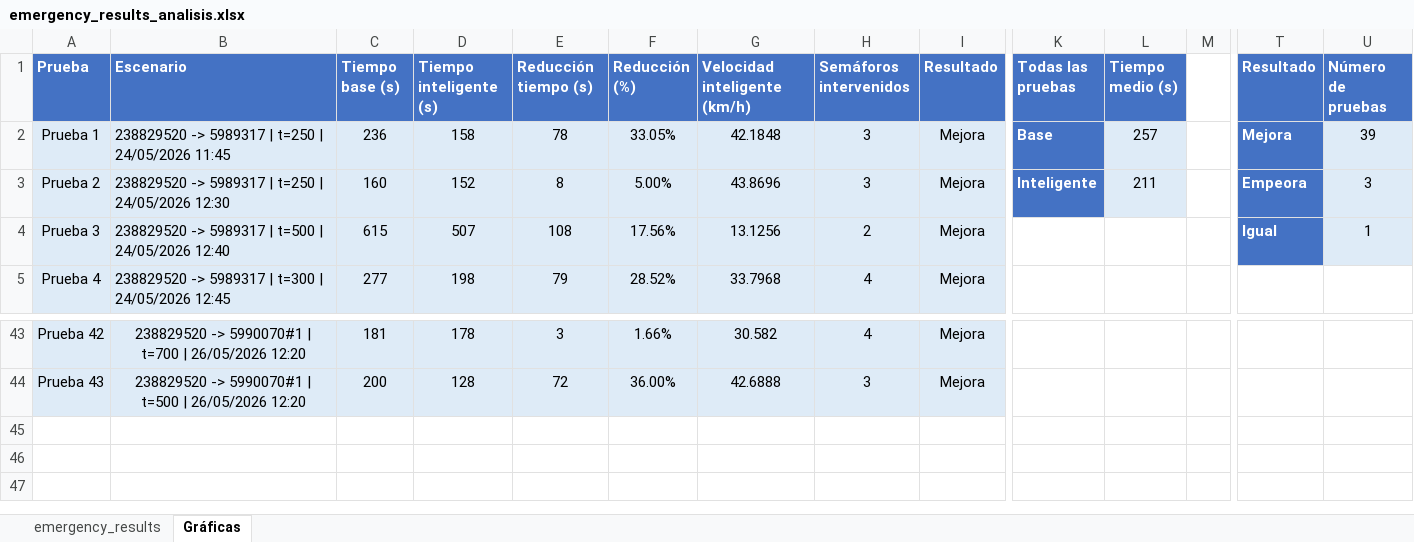
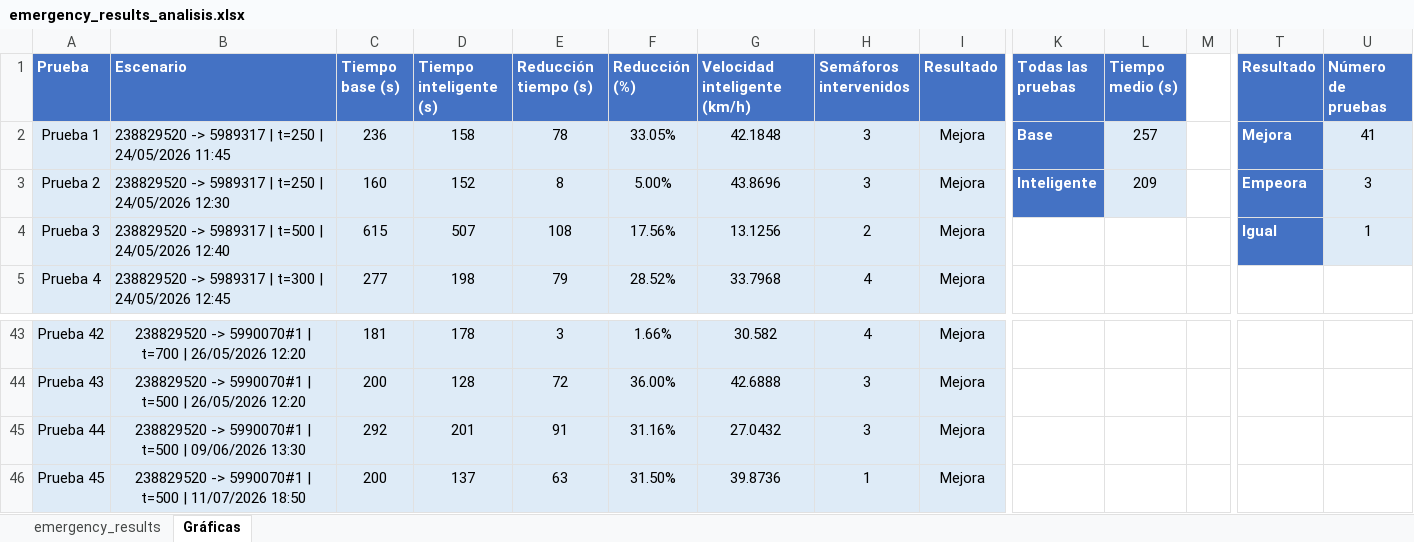
Before and after one commit to jorjorge14/TFM-Gemelo_Digital_de_Movilidad_Urbana, an Excel workbook: version-4/resultados/emergency_results_analisis.xlsx, sheet Gráficas, drawn as a sheet; only a part is shown, gaps mark what is left out; values as stored, in another font and other column widths than the file's, no borders; charts and pictures not drawn; rows hold the shown columns only; the diff names each change by its address in the sheet, - before the commit and + after, or states it on an @@ line.

Commit message:
Ejecutando mas pruebas y obteniedo mas resultados en el excel x3

```diff
--- a/version-4/resultados/emergency_results_analisis.xlsx (sheet Gráficas)
+++ b/version-4/resultados/emergency_results_analisis.xlsx (sheet Gráficas)
-U2 (Número de pruebas): 39
+U2 (Número de pruebas): 41
-L3 (Tiempo medio (s)): 211
+L3 (Tiempo medio (s)): 209
+row 45: Prueba 44 | 238829520 -> 5990070#1 | t=500 | 09/06/2026 13:30 | 292 | 201 | 91 | 31.16% | 27.0432 | 3 | Mejora
+row 46: Prueba 45 | 238829520 -> 5990070#1 | t=500 | 11/07/2026 18:50 | 200 | 137 | 63 | 31.50% | 39.8736 | 1 | Mejora
```
Also changed, not shown: sheet emergency_results, formulas that keep their value, charts or pictures, 17 other files.
